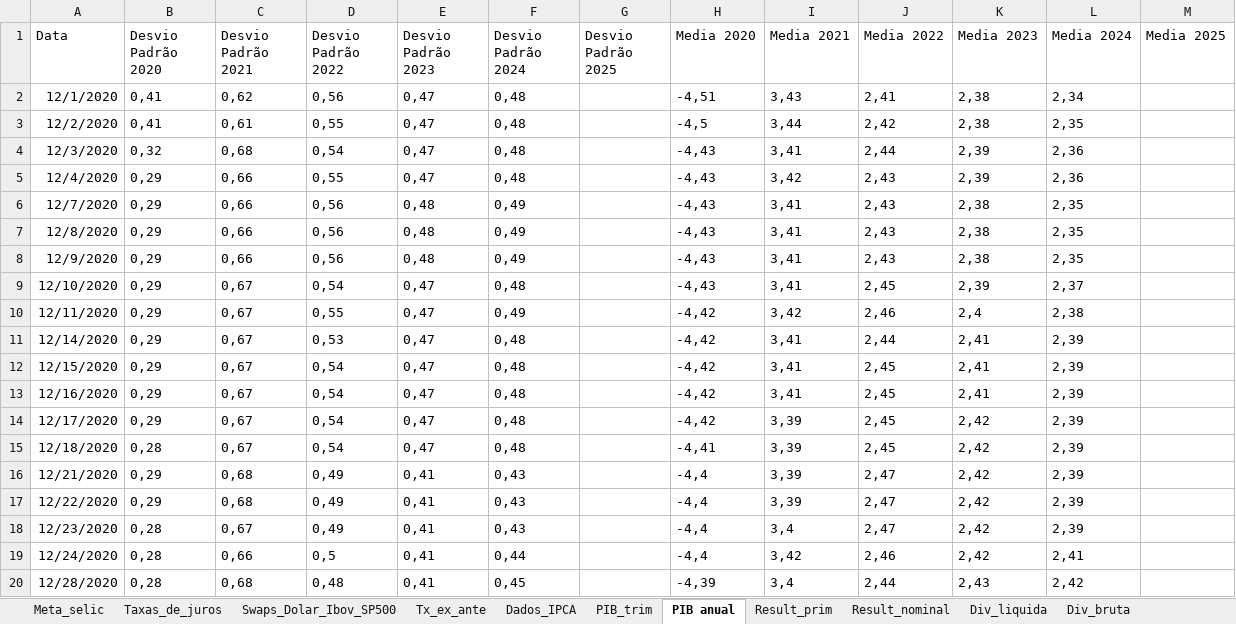
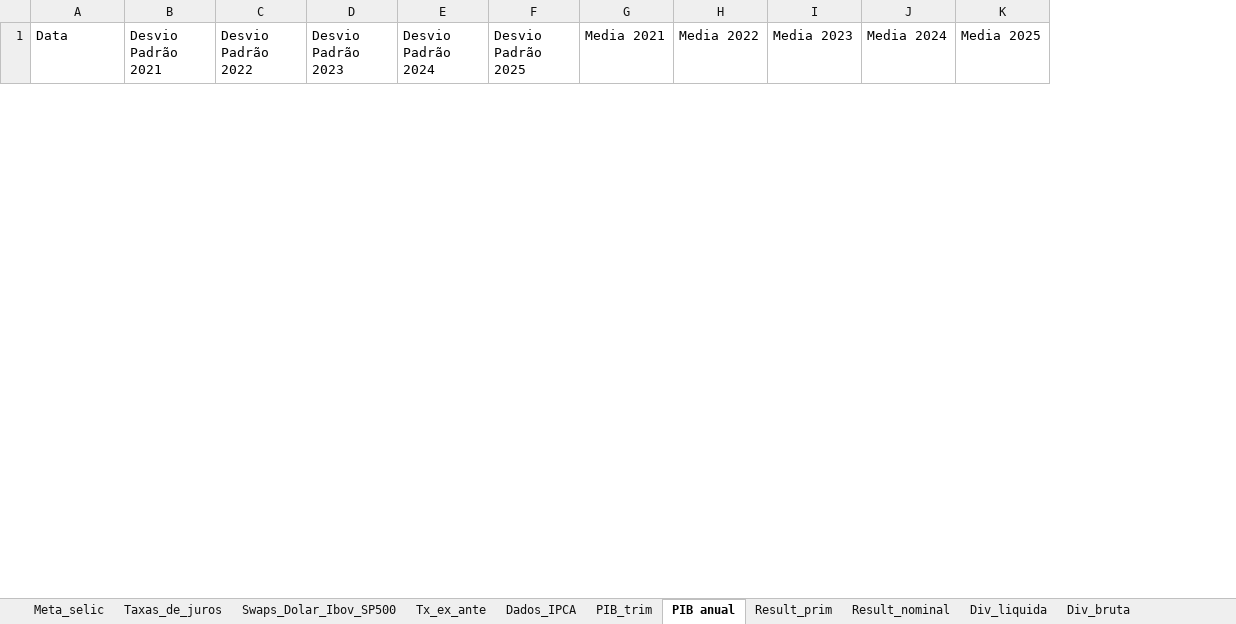
Before and after one commit to felipeferreira1/attsemanais, an Excel workbook: Att semanal.xlsx, sheet PIB anual, drawn as a sheet; only a part is shown; values as stored, in another font and other column widths than the file's, no borders; removed rows and columns are numbered as before the commit, all else as after; the diff covers the shown part only; the diff names each change by its address in the sheet, - before the commit and + after, or states it on an @@ line.

```diff
--- a/Att semanal.xlsx (sheet PIB anual)
+++ b/Att semanal.xlsx (sheet PIB anual)
-column B (Desvio Padrão 2020), empty
-column H (Media 2020), empty
-row 2: 12/1/2020 | 0,41 | 0,62 | 0,56 | 0,47 | 0,48 |  | -4,51 | 3,43 | 2,41 | 2,38 | 2,34
-row 3: 12/2/2020 | 0,41 | 0,61 | 0,55 | 0,47 | 0,48 |  | -4,5 | 3,44 | 2,42 | 2,38 | 2,35
-row 4: 12/3/2020 | 0,32 | 0,68 | 0,54 | 0,47 | 0,48 |  | -4,43 | 3,41 | 2,44 | 2,39 | 2,36
-row 5: 12/4/2020 | 0,29 | 0,66 | 0,55 | 0,47 | 0,48 |  | -4,43 | 3,42 | 2,43 | 2,39 | 2,36
-row 6: 12/7/2020 | 0,29 | 0,66 | 0,56 | 0,48 | 0,49 |  | -4,43 | 3,41 | 2,43 | 2,38 | 2,35
-row 7: 12/8/2020 | 0,29 | 0,66 | 0,56 | 0,48 | 0,49 |  | -4,43 | 3,41 | 2,43 | 2,38 | 2,35
-row 8: 12/9/2020 | 0,29 | 0,66 | 0,56 | 0,48 | 0,49 |  | -4,43 | 3,41 | 2,43 | 2,38 | 2,35
-row 9: 12/10/2020 | 0,29 | 0,67 | 0,54 | 0,47 | 0,48 |  | -4,43 | 3,41 | 2,45 | 2,39 | 2,37
-row 10: 12/11/2020 | 0,29 | 0,67 | 0,55 | 0,47 | 0,49 |  | -4,42 | 3,42 | 2,46 | 2,4 | 2,38
-row 11: 12/14/2020 | 0,29 | 0,67 | 0,53 | 0,47 | 0,48 |  | -4,42 | 3,41 | 2,44 | 2,41 | 2,39
-row 12: 12/15/2020 | 0,29 | 0,67 | 0,54 | 0,47 | 0,48 |  | -4,42 | 3,41 | 2,45 | 2,41 | 2,39
-row 13: 12/16/2020 | 0,29 | 0,67 | 0,54 | 0,47 | 0,48 |  | -4,42 | 3,41 | 2,45 | 2,41 | 2,39
-row 14: 12/17/2020 | 0,29 | 0,67 | 0,54 | 0,47 | 0,48 |  | -4,42 | 3,39 | 2,45 | 2,42 | 2,39
-row 15: 12/18/2020 | 0,28 | 0,67 | 0,54 | 0,47 | 0,48 |  | -4,41 | 3,39 | 2,45 | 2,42 | 2,39
-row 16: 12/21/2020 | 0,29 | 0,68 | 0,49 | 0,41 | 0,43 |  | -4,4 | 3,39 | 2,47 | 2,42 | 2,39
-row 17: 12/22/2020 | 0,29 | 0,68 | 0,49 | 0,41 | 0,43 |  | -4,4 | 3,39 | 2,47 | 2,42 | 2,39
-row 18: 12/23/2020 | 0,28 | 0,67 | 0,49 | 0,41 | 0,43 |  | -4,4 | 3,4 | 2,47 | 2,42 | 2,39
-row 19: 12/24/2020 | 0,28 | 0,66 | 0,5 | 0,41 | 0,44 |  | -4,4 | 3,42 | 2,46 | 2,42 | 2,41
-row 20: 12/28/2020 | 0,28 | 0,68 | 0,48 | 0,41 | 0,45 |  | -4,39 | 3,4 | 2,44 | 2,43 | 2,42
```
Also changed, not shown: 35 added rows and 51 removed rows elsewhere in this sheet, sheet Result_prim, sheet Result_nominal, sheet Div_liquida, sheet Div_bruta, sheet PIB_trim, sheet Tx_cambio_final, 13 more sheets, 23 other files.
